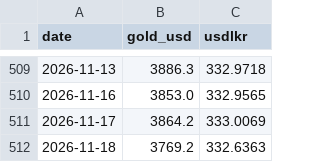
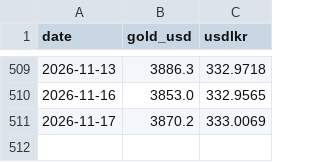
Before and after one commit to Thiran2000/goldoutlook, a CSV file: data/prices.csv, drawn as a sheet; only a part is shown, gaps mark what is left out.

```diff
--- a/data/prices.csv
+++ b/data/prices.csv
@@ -510,3 +510,2 @@ date,gold_usd,usdlkr
 2026-11-16,3853.0,332.9565
-2026-11-17,3864.2,333.0069
-2026-11-18,3769.2,332.6363
+2026-11-17,3870.2,333.0069
```
Also changed, not shown: 3 other files.
